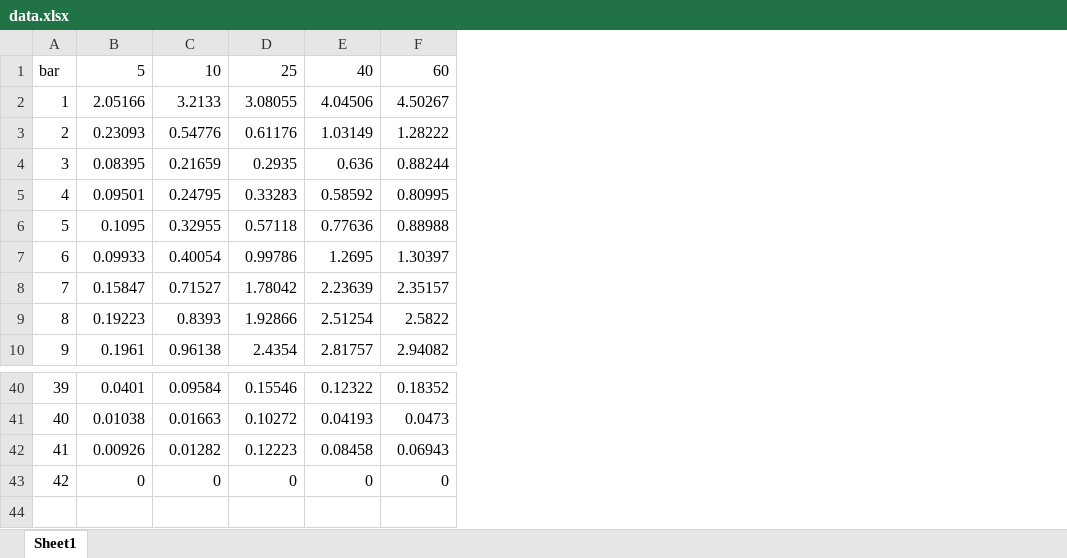
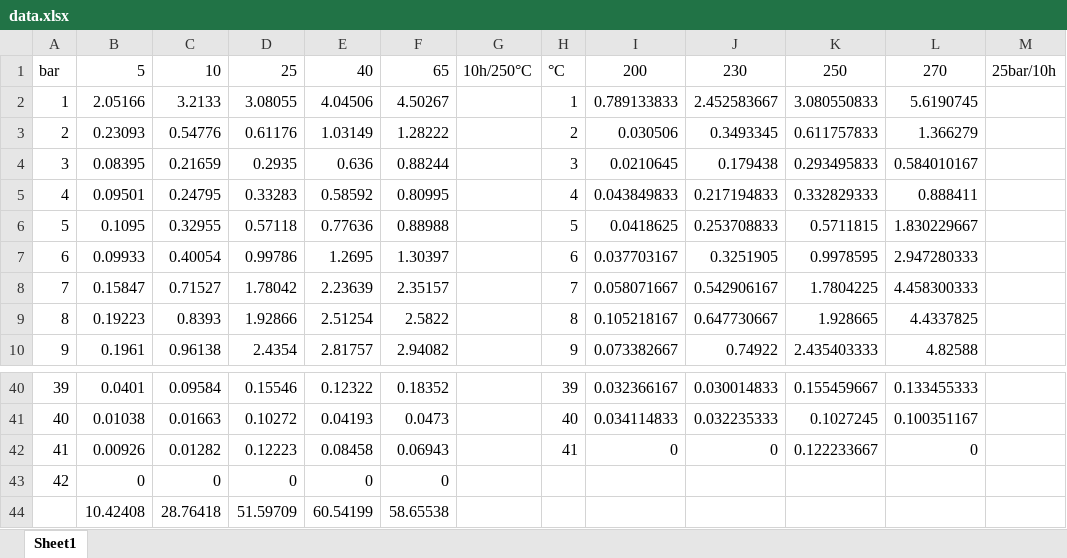
Before and after one commit to ychan96/kMC_hydrocracking, an Excel workbook: data.xlsx, sheet Sheet1, drawn as a sheet; only a part is shown, gaps mark what is left out; values as stored, in another font and other column widths than the file's, no borders; the diff names each change by its address in the sheet, - before the commit and + after, or states it on an @@ line.

```diff
--- a/data.xlsx (sheet Sheet1)
+++ b/data.xlsx (sheet Sheet1)
+column G, row 1: 10h/250°C
+column H, rows 1-10: °C | 1 | 2 | 3 | 4 | 5 | 6 | 7 | 8 | 9; rows 40-42: 39 | 40 | 41
+column I, rows 1-10: 200 | 0.789133833 | 0.030506 | 0.0210645 | 0.043849833 | 0.0418625 | 0.037703167 | 0.058071667 | 0.105218167 | 0.073382667; rows 40-42: 0.032366167 | 0.034114833 | 0
+column J, rows 1-10: 230 | 2.452583667 | 0.3493345 | 0.179438 | 0.217194833 | 0.253708833 | 0.3251905 | 0.542906167 | 0.647730667 | 0.74922; rows 40-42: 0.030014833 | 0.032235333 | 0
+column K, rows 1-10: 250 | 3.080550833 | 0.611757833 | 0.293495833 | 0.332829333 | 0.5711815 | 0.9978595 | 1.7804225 | 1.928665 | 2.435403333; rows 40-42: 0.155459667 | 0.1027245 | 0.122233667
+column L, rows 1-10: 270 | 5.6190745 | 1.366279 | 0.584010167 | 0.888411 | 1.830229667 | 2.947280333 | 4.458300333 | 4.4337825 | 4.82588; rows 40-42: 0.133455333 | 0.100351167 | 0
+column M, row 1: 25bar/10h
-F1: 60
+F1: 65
+row 44:  | 10.42408 | 28.76418 | 51.59709 | 60.54199 | 58.65538
```
Also changed, not shown: 58 other files.
